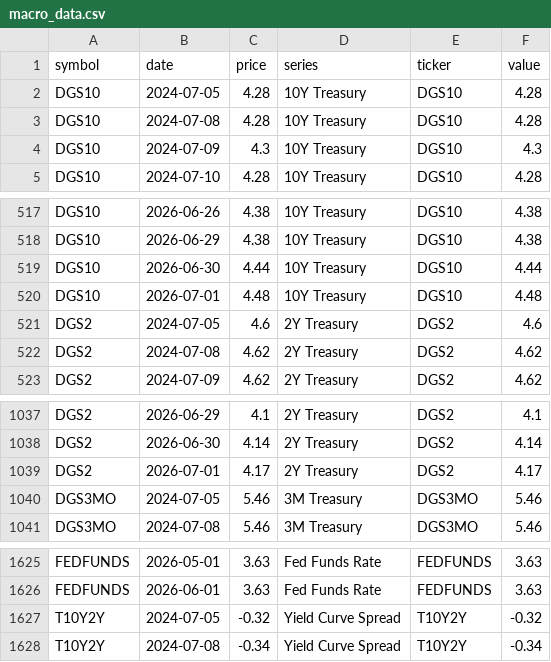
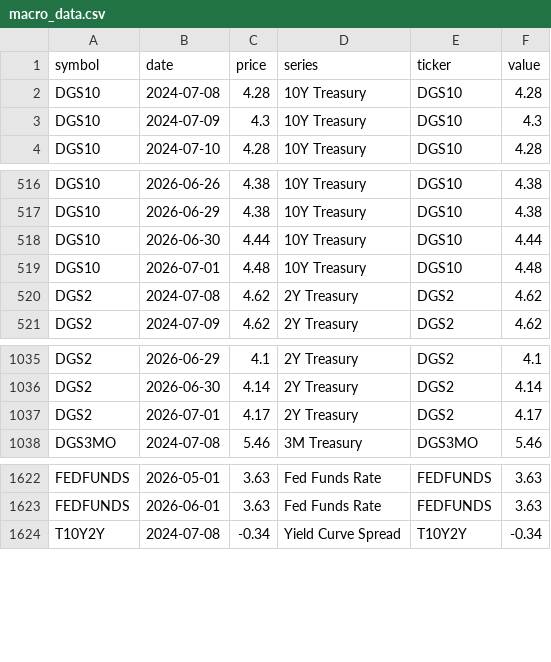
Before and after one commit to notrealmateja/r-screener, a CSV file: app/macro_data.csv, drawn as a sheet; only a part is shown, gaps mark what is left out; the diff names each change by its address in the sheet, - before the commit and + after, or states it on an @@ line.

```diff
--- a/app/macro_data.csv
+++ b/app/macro_data.csv
-row 2: DGS10 | 2024-07-05 | 4.28 | 10Y Treasury | DGS10 | 4.28
-row 521: DGS2 | 2024-07-05 | 4.6 | 2Y Treasury | DGS2 | 4.6
-row 1040: DGS3MO | 2024-07-05 | 5.46 | 3M Treasury | DGS3MO | 5.46
-row 1627: T10Y2Y | 2024-07-05 | -0.32 | Yield Curve Spread | T10Y2Y | -0.32
```
Also changed, not shown: app/polygon_cache.csv, app/polygon_scored.csv, 10 other files.
